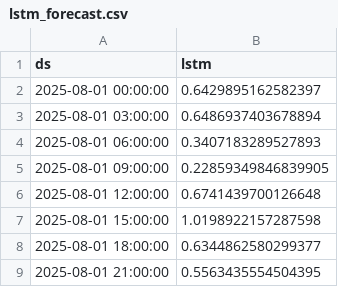
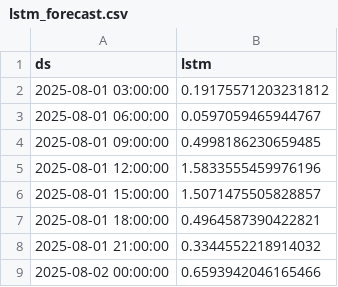
Before and after one commit to Myboo235/weather_forecast_app, a CSV file: model/lstm/lstm_forecast.csv, drawn as a sheet.

```diff
--- a/model/lstm/lstm_forecast.csv
+++ b/model/lstm/lstm_forecast.csv
@@ -1,9 +1,9 @@
 ds,lstm
-2025-08-01 00:00:00,0.6429895162582397
-2025-08-01 03:00:00,0.6486937403678894
-2025-08-01 06:00:00,0.3407183289527893
-2025-08-01 09:00:00,0.22859349846839905
-2025-08-01 12:00:00,0.6741439700126648
-2025-08-01 15:00:00,1.0198922157287598
-2025-08-01 18:00:00,0.6344862580299377
-2025-08-01 21:00:00,0.5563435554504395
+2025-08-01 03:00:00,0.19175571203231812
+2025-08-01 06:00:00,0.0597059465944767
+2025-08-01 09:00:00,0.4998186230659485
+2025-08-01 12:00:00,1.5833555459976196
+2025-08-01 15:00:00,1.5071475505828857
+2025-08-01 18:00:00,0.4964587390422821
+2025-08-01 21:00:00,0.3344552218914032
+2025-08-02 00:00:00,0.6593942046165466
```
Also changed, not shown: model/lstm/lstm_forecast_reversed.csv.
